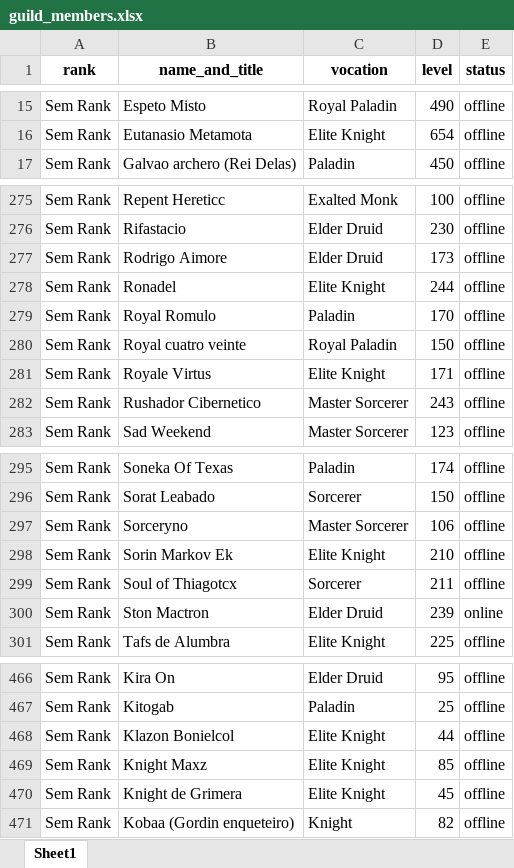
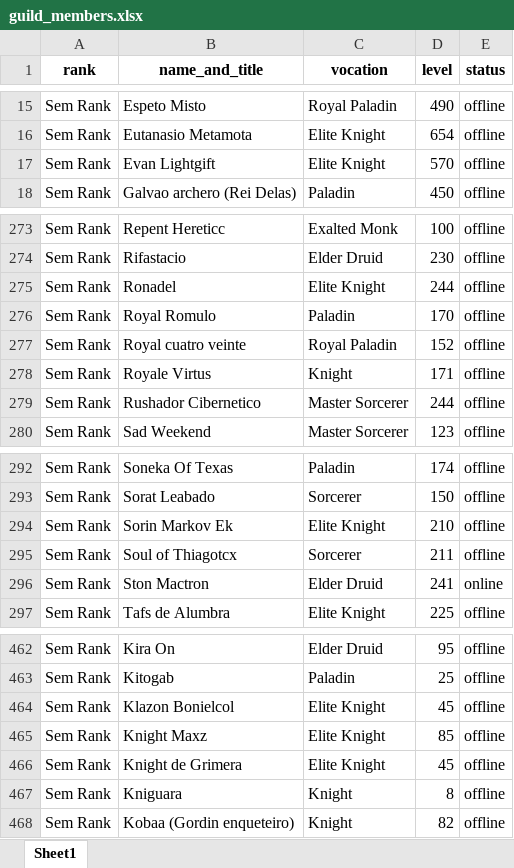
Before and after one commit to CKrone/top-xp-tibia, an Excel workbook: guild_members.xlsx, sheet Sheet1, drawn as a sheet; only a part is shown, gaps mark what is left out; values as stored, in another font and other column widths than the file's, no borders; removed rows and columns are numbered as before the commit, all else as after; the diff covers the shown part only; the diff names each change by its address in the sheet, - before the commit and + after, or states it on an @@ line.

```diff
--- a/guild_members.xlsx (sheet Sheet1)
+++ b/guild_members.xlsx (sheet Sheet1)
+row 17: Sem Rank | Evan Lightgift | Elite Knight | 570 | offline
-row 277: Sem Rank | Rodrigo Aimore | Elder Druid | 173 | offline
-D277 (level): 150
+D277 (level): 152
-C278 (vocation): Elite Knight
+C278 (vocation): Knight
-D279 (level): 243
+D279 (level): 244
-row 297: Sem Rank | Sorceryno | Master Sorcerer | 106 | offline
-D296 (level): 239
+D296 (level): 241
-D464 (level): 44
+D464 (level): 45
+row 467: Sem Rank | Kniguara | Knight | 8 | offline
```
Also changed, not shown: 4 added rows, 4 removed rows and 41 edited cells elsewhere in this sheet, 3 other files.
